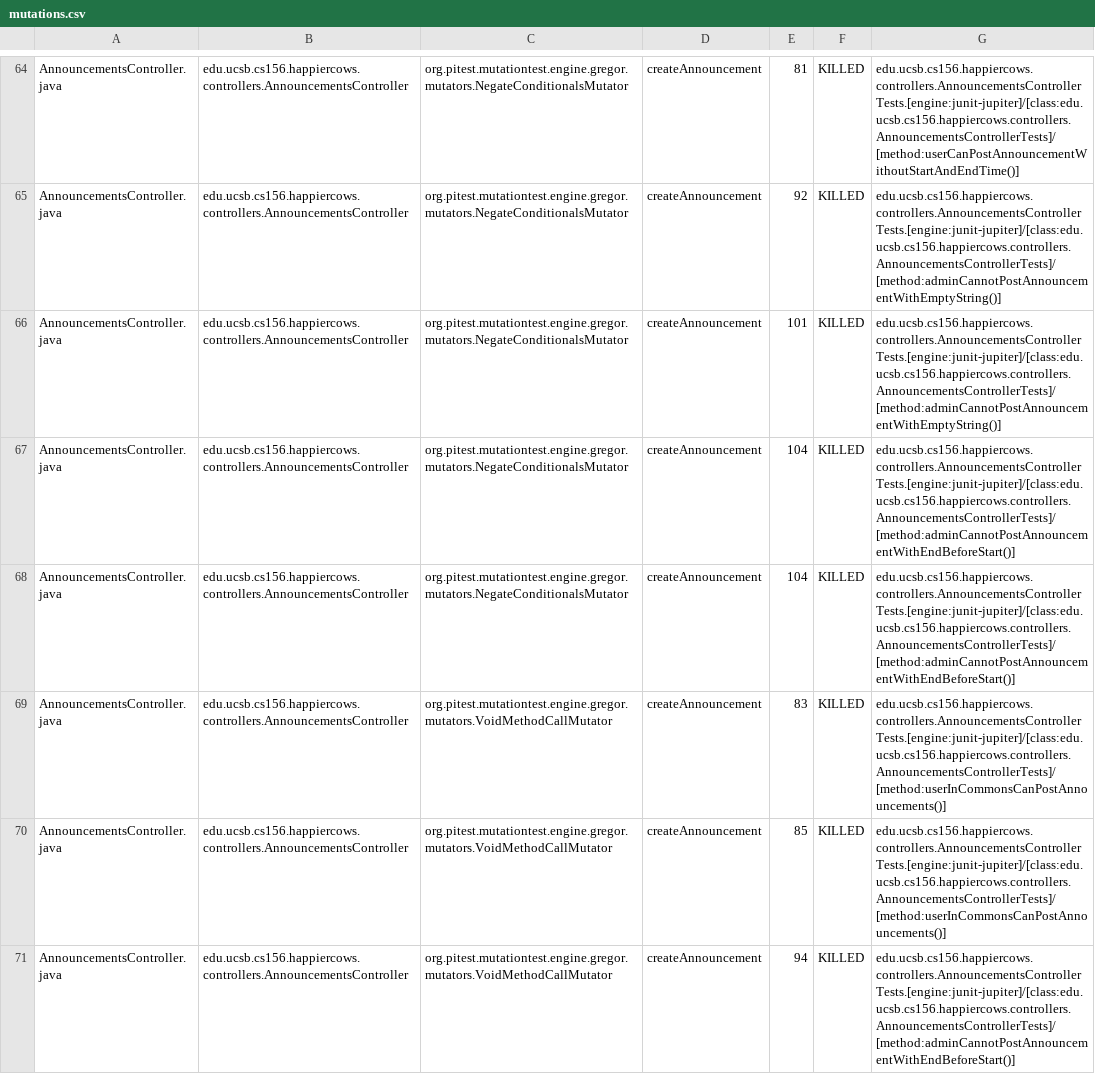
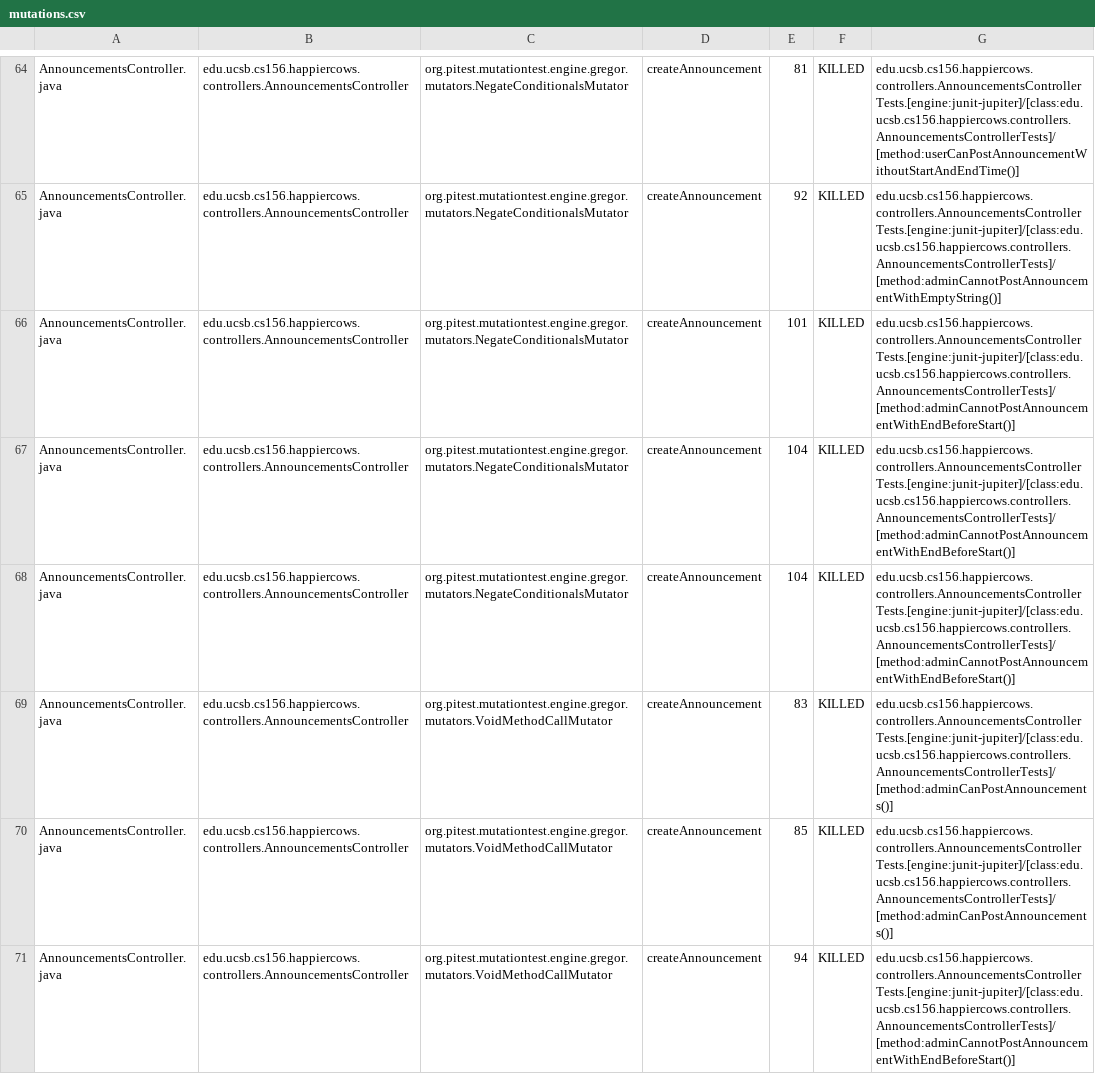
Before and after one commit to ucsb-cs156-f24/proj-happycows-f24-09, a CSV file: prs/73/pitest/mutations.csv, drawn as a sheet; only a part is shown, gaps mark what is left out; the diff covers the shown part only.

Commit message:
Deploying to gh-pages from @ ucsb-cs156-f24/proj-happycows-f24-09@2547a7e279f4638318028248fb26a50666c49024 🚀

```diff
--- a/prs/73/pitest/mutations.csv
+++ b/prs/73/pitest/mutations.csv
@@ -65,7 +65,7 @@ AnnouncementsController.java,edu.ucsb.cs156.happiercows.controllers.Announcement
 AnnouncementsController.java,edu.ucsb.cs156.happiercows.controllers.AnnouncementsController,org.pitest.mutationtest.engine.gregor.mutators.NegateConditionalsMutator,createAnnouncement,92,KILLED,edu.ucsb.cs156.happiercows.controllers.AnnouncementsControllerTests.[engine:junit-jupiter]/[class:edu.ucsb.cs156.happiercows.controllers.AnnouncementsControllerTests]/[method:adminCannotPostAnnouncementWithEmptyString()]
-AnnouncementsController.java,edu.ucsb.cs156.happiercows.controllers.AnnouncementsController,org.pitest.mutationtest.engine.gregor.mutators.NegateConditionalsMutator,createAnnouncement,101,KILLED,edu.ucsb.cs156.happiercows.controllers.AnnouncementsControllerTests.[engine:junit-jupiter]/[class:edu.ucsb.cs156.happiercows.controllers.AnnouncementsControllerTests]/[method:adminCannotPostAnnouncementWithEmptyString()]
+AnnouncementsController.java,edu.ucsb.cs156.happiercows.controllers.AnnouncementsController,org.pitest.mutationtest.engine.gregor.mutators.NegateConditionalsMutator,createAnnouncement,101,KILLED,edu.ucsb.cs156.happiercows.controllers.AnnouncementsControllerTests.[engine:junit-jupiter]/[class:edu.ucsb.cs156.happiercows.controllers.AnnouncementsControllerTests]/[method:adminCannotPostAnnouncementWithEndBeforeStart()]
 AnnouncementsController.java,edu.ucsb.cs156.happiercows.controllers.AnnouncementsController,org.pitest.mutationtest.engine.gregor.mutators.NegateConditionalsMutator,createAnnouncement,104,KILLED,edu.ucsb.cs156.happiercows.controllers.AnnouncementsControllerTests.[engine:junit-jupiter]/[class:edu.ucsb.cs156.happiercows.controllers.AnnouncementsControllerTests]/[method:adminCannotPostAnnouncementWithEndBeforeStart()]
 AnnouncementsController.java,edu.ucsb.cs156.happiercows.controllers.AnnouncementsController,org.pitest.mutationtest.engine.gregor.mutators.NegateConditionalsMutator,createAnnouncement,104,KILLED,edu.ucsb.cs156.happiercows.controllers.AnnouncementsControllerTests.[engine:junit-jupiter]/[class:edu.ucsb.cs156.happiercows.controllers.AnnouncementsControllerTests]/[method:adminCannotPostAnnouncementWithEndBeforeStart()]
-AnnouncementsController.java,edu.ucsb.cs156.happiercows.controllers.AnnouncementsController,org.pitest.mutationtest.engine.gregor.mutators.VoidMethodCallMutator,createAnnouncement,83,KILLED,edu.ucsb.cs156.happiercows.controllers.AnnouncementsControllerTests.[engine:junit-jupiter]/[class:edu.ucsb.cs156.happiercows.controllers.AnnouncementsControllerTests]/[method:userInCommonsCanPostAnnouncements()]
-AnnouncementsController.java,edu.ucsb.cs156.happiercows.controllers.AnnouncementsController,org.pitest.mutationtest.engine.gregor.mutators.VoidMethodCallMutator,createAnnouncement,85,KILLED,edu.ucsb.cs156.happiercows.controllers.AnnouncementsControllerTests.[engine:junit-jupiter]/[class:edu.ucsb.cs156.happiercows.controllers.AnnouncementsControllerTests]/[method:userInCommonsCanPostAnnouncements()]
+AnnouncementsController.java,edu.ucsb.cs156.happiercows.controllers.AnnouncementsController,org.pitest.mutationtest.engine.gregor.mutators.VoidMethodCallMutator,createAnnouncement,83,KILLED,edu.ucsb.cs156.happiercows.controllers.AnnouncementsControllerTests.[engine:junit-jupiter]/[class:edu.ucsb.cs156.happiercows.controllers.AnnouncementsControllerTests]/[method:adminCanPostAnnouncements()]
+AnnouncementsController.java,edu.ucsb.cs156.happiercows.controllers.AnnouncementsController,org.pitest.mutationtest.engine.gregor.mutators.VoidMethodCallMutator,createAnnouncement,85,KILLED,edu.ucsb.cs156.happiercows.controllers.AnnouncementsControllerTests.[engine:junit-jupiter]/[class:edu.ucsb.cs156.happiercows.controllers.AnnouncementsControllerTests]/[method:adminCanPostAnnouncements()]
 AnnouncementsController.java,edu.ucsb.cs156.happiercows.controllers.AnnouncementsController,org.pitest.mutationtest.engine.gregor.mutators.VoidMethodCallMutator,createAnnouncement,94,KILLED,edu.ucsb.cs156.happiercows.controllers.AnnouncementsControllerTests.[engine:junit-jupiter]/[class:edu.ucsb.cs156.happiercows.controllers.AnnouncementsControllerTests]/[method:adminCannotPostAnnouncementWithEndBeforeStart()]
```
Also changed, not shown: 35 edited cells elsewhere in this file, 51 other files.
